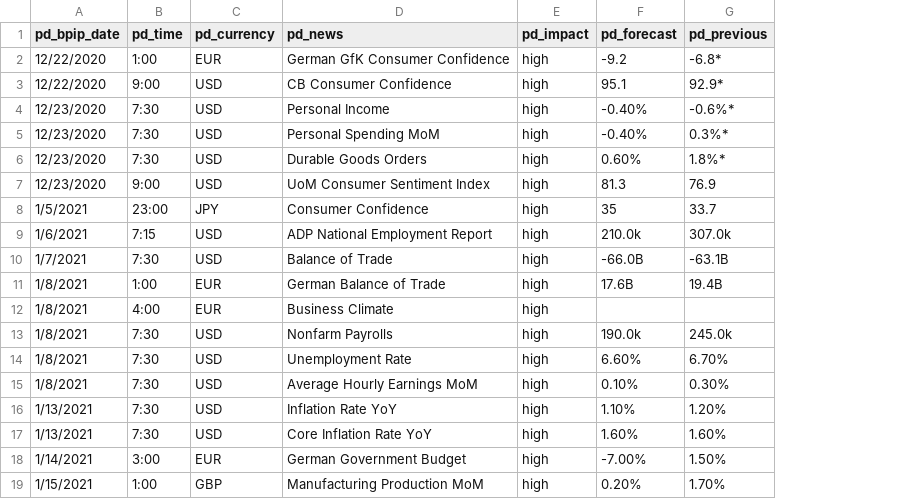
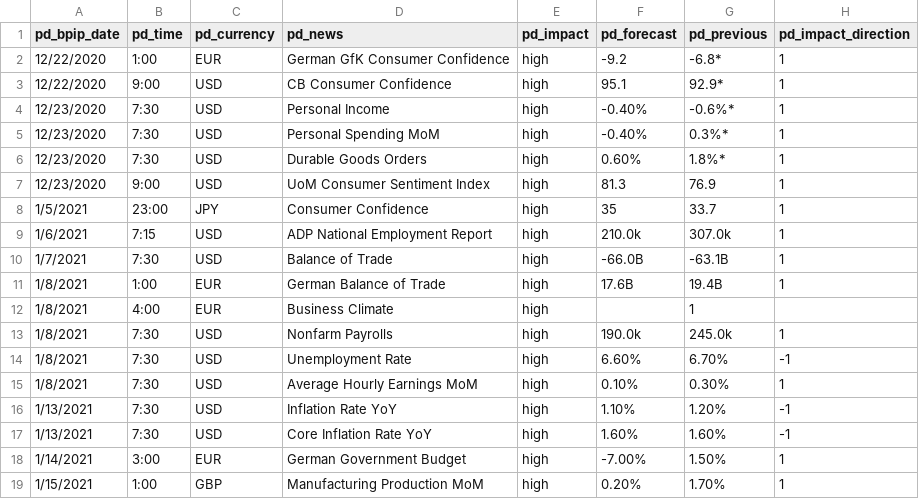
Before and after one commit to lchristij/Project-01, a CSV file: fxevents_forecast_GS.csv, drawn as a sheet; only a part is shown; the diff covers the shown part only; the diff names each change by its address in the sheet, - before the commit and + after, or states it on an @@ line.

```diff
--- a/fxevents_forecast_GS.csv
+++ b/fxevents_forecast_GS.csv
+column H (pd_impact_direction), rows 2-19: 1 | 1 | 1 | 1 | 1 | 1 | 1 | 1 | 1 | 1 |  | 1 | -1 | 1 | -1 | -1 | 1 | 1
-G12 (pd_previous): (empty)
+G12 (pd_previous): 1
```
Also changed, not shown: 46 edited cells elsewhere in this file.
